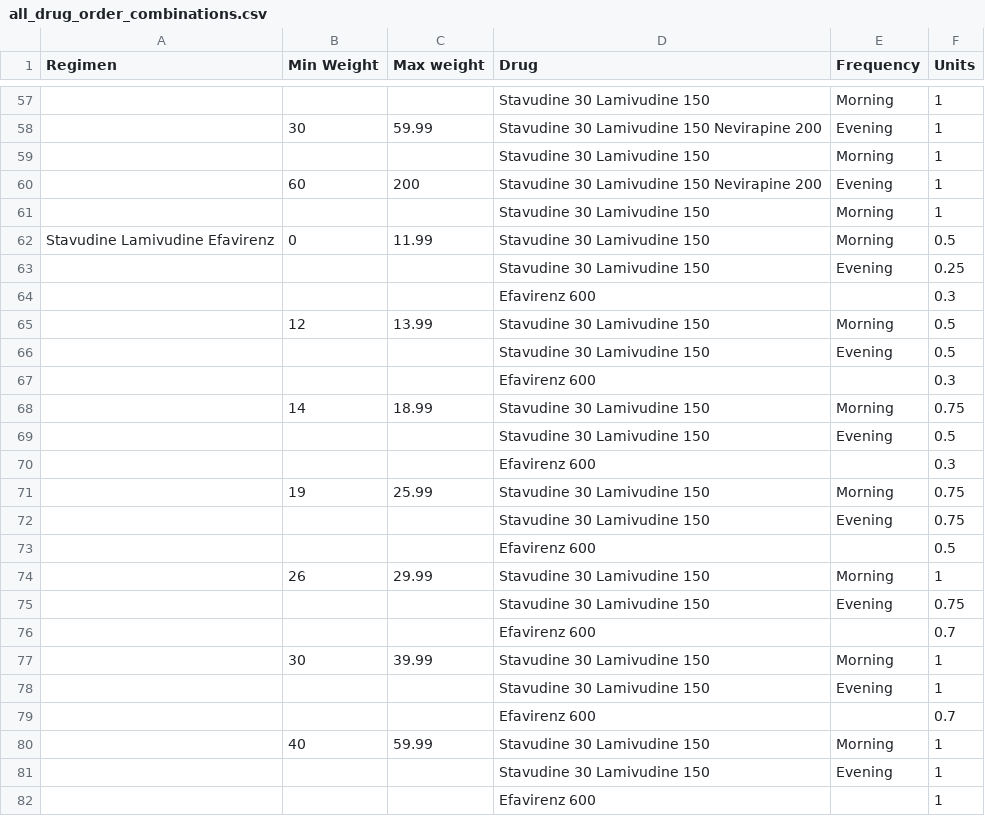
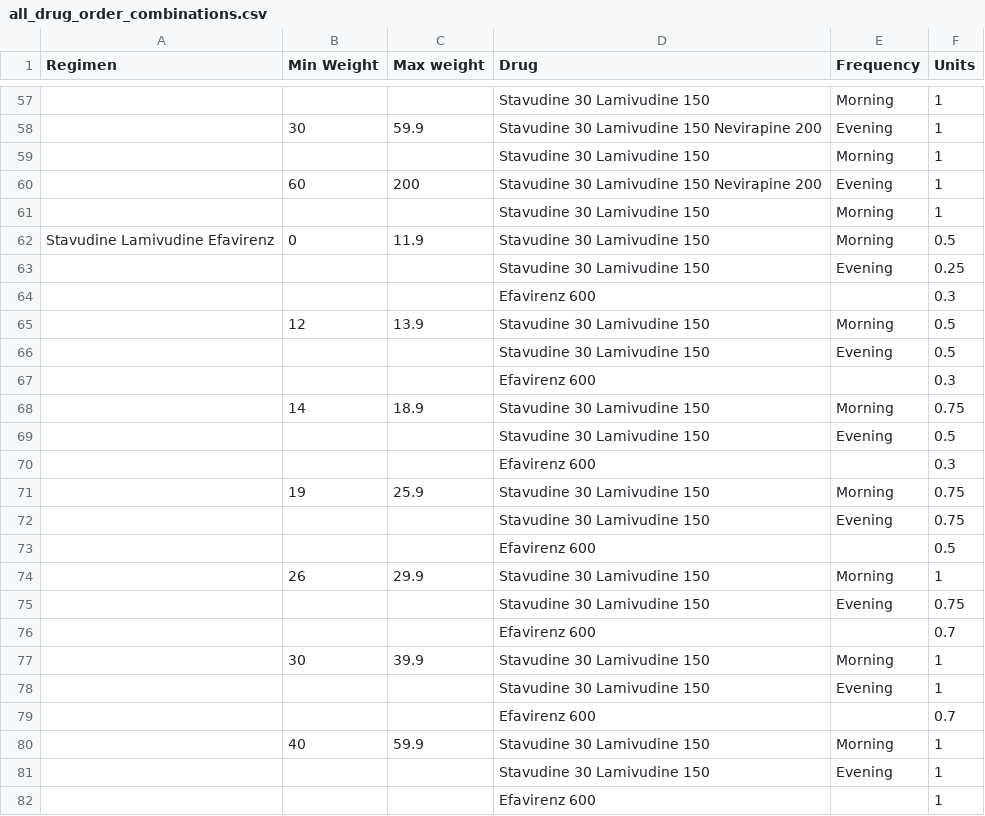
Before and after one commit to baobab/bart, a CSV file: app/models/all_drug_order_combinations.csv, drawn as a sheet; only a part is shown, gaps mark what is left out; the diff covers the shown part only.

```diff
--- a/app/models/all_drug_order_combinations.csv
+++ b/app/models/all_drug_order_combinations.csv
@@ -57,3 +57,3 @@
 ,,,"Stavudine 30 Lamivudine 150","Morning",1
-,30,59.99,"Stavudine 30 Lamivudine 150 Nevirapine 200","Evening",1
+,30,59.9,"Stavudine 30 Lamivudine 150 Nevirapine 200","Evening",1
 ,,,"Stavudine 30 Lamivudine 150","Morning",1
@@ -61,21 +61,21 @@
 ,,,"Stavudine 30 Lamivudine 150","Morning",1
-"Stavudine Lamivudine Efavirenz",0,11.99,"Stavudine 30 Lamivudine 150","Morning",0.5
+"Stavudine Lamivudine Efavirenz",0,11.9,"Stavudine 30 Lamivudine 150","Morning",0.5
 ,,,"Stavudine 30 Lamivudine 150","Evening",0.25
 ,,,"Efavirenz 600",,0.3
-,12,13.99,"Stavudine 30 Lamivudine 150","Morning",0.5
+,12,13.9,"Stavudine 30 Lamivudine 150","Morning",0.5
 ,,,"Stavudine 30 Lamivudine 150","Evening",0.5
 ,,,"Efavirenz 600",,0.3
-,14,18.99,"Stavudine 30 Lamivudine 150","Morning",0.75
+,14,18.9,"Stavudine 30 Lamivudine 150","Morning",0.75
 ,,,"Stavudine 30 Lamivudine 150","Evening",0.5
 ,,,"Efavirenz 600",,0.3
-,19,25.99,"Stavudine 30 Lamivudine 150","Morning",0.75
+,19,25.9,"Stavudine 30 Lamivudine 150","Morning",0.75
 ,,,"Stavudine 30 Lamivudine 150","Evening",0.75
 ,,,"Efavirenz 600",,0.5
-,26,29.99,"Stavudine 30 Lamivudine 150","Morning",1
+,26,29.9,"Stavudine 30 Lamivudine 150","Morning",1
 ,,,"Stavudine 30 Lamivudine 150","Evening",0.75
 ,,,"Efavirenz 600",,0.7
-,30,39.99,"Stavudine 30 Lamivudine 150","Morning",1
+,30,39.9,"Stavudine 30 Lamivudine 150","Morning",1
 ,,,"Stavudine 30 Lamivudine 150","Evening",1
 ,,,"Efavirenz 600",,0.7
-,40,59.99,"Stavudine 30 Lamivudine 150","Morning",1
+,40,59.9,"Stavudine 30 Lamivudine 150","Morning",1
 ,,,"Stavudine 30 Lamivudine 150","Evening",1
```
Also changed, not shown: 50 edited cells elsewhere in this file, 5 other files.
